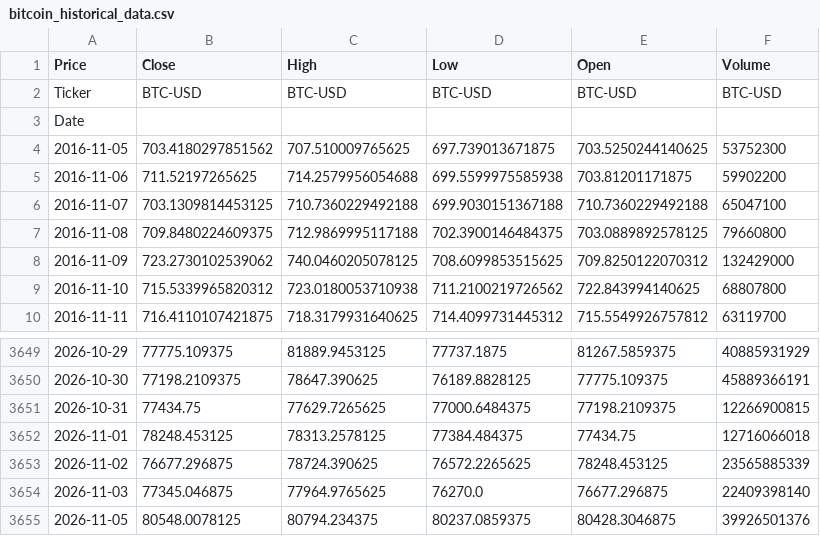
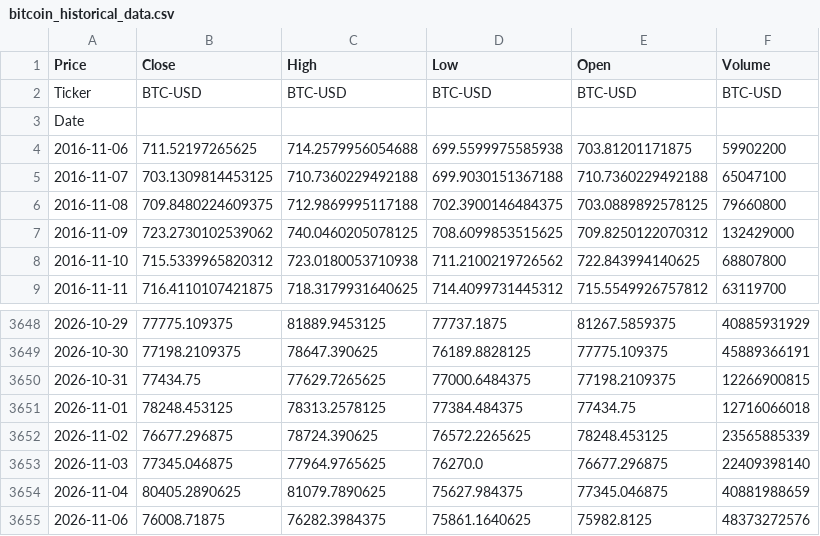
Before and after one commit to elielebos-ui/ai-trade-app, a CSV file: bitcoin_historical_data.csv, drawn as a sheet; only a part is shown, gaps mark what is left out; removed rows and columns are numbered as before the commit, all else as after; the diff names each change by its address in the sheet, - before the commit and + after, or states it on an @@ line.

```diff
--- a/bitcoin_historical_data.csv
+++ b/bitcoin_historical_data.csv
-row 4: 2016-11-05 | 703.4180297851562 | 707.510009765625 | 697.739013671875 | 703.5250244140625 | 53752300
-row 3655: 2026-11-05 | 80548.0078125 | 80794.234375 | 80237.0859375 | 80428.3046875 | 39926501376
+row 3654: 2026-11-04 | 80405.2890625 | 81079.7890625 | 75627.984375 | 77345.046875 | 40881988659
+row 3655: 2026-11-06 | 76008.71875 | 76282.3984375 | 75861.1640625 | 75982.8125 | 48373272576
```
Also changed, not shown: apple_features.csv, apple_historical_data.csv, 10 other files.
